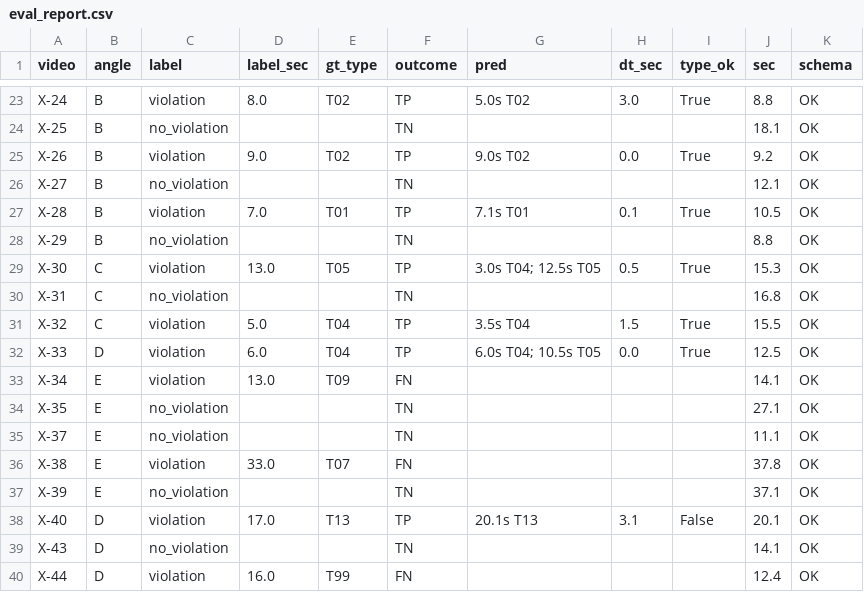
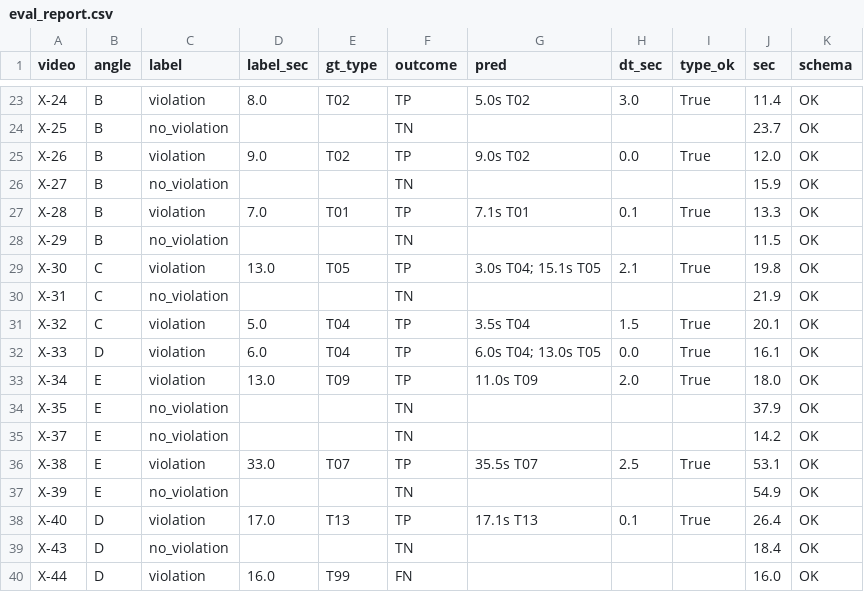
Before and after one commit to aayafrontenda/phantom-troupe-datathon-2026, a CSV file: docs/eval_report.csv, drawn as a sheet; only a part is shown, gaps mark what is left out; the diff covers the shown part only; the diff names each change by its address in the sheet, - before the commit and + after, or states it on an @@ line.

```diff
--- a/docs/eval_report.csv
+++ b/docs/eval_report.csv
-J23 (sec): 8.8
+J23 (sec): 11.4
-J24 (sec): 18.1
+J24 (sec): 23.7
-J25 (sec): 9.2
+J25 (sec): 12.0
-J26 (sec): 12.1
+J26 (sec): 15.9
-J27 (sec): 10.5
+J27 (sec): 13.3
-J28 (sec): 8.8
+J28 (sec): 11.5
-G29 (pred): 3.0s T04; 12.5s T05
+G29 (pred): 3.0s T04; 15.1s T05
-H29 (dt_sec): 0.5
+H29 (dt_sec): 2.1
-J29 (sec): 15.3
+J29 (sec): 19.8
-J30 (sec): 16.8
+J30 (sec): 21.9
-J31 (sec): 15.5
+J31 (sec): 20.1
-G32 (pred): 6.0s T04; 10.5s T05
+G32 (pred): 6.0s T04; 13.0s T05
-J32 (sec): 12.5
+J32 (sec): 16.1
-F33 (outcome): FN
+F33 (outcome): TP
-G33 (pred): (empty)
+G33 (pred): 11.0s T09
-H33 (dt_sec): (empty)
+H33 (dt_sec): 2.0
-I33 (type_ok): (empty)
+I33 (type_ok): True
-J33 (sec): 14.1
+J33 (sec): 18.0
-J34 (sec): 27.1
+J34 (sec): 37.9
-J35 (sec): 11.1
+J35 (sec): 14.2
-F36 (outcome): FN
+F36 (outcome): TP
-G36 (pred): (empty)
+G36 (pred): 35.5s T07
-H36 (dt_sec): (empty)
+H36 (dt_sec): 2.5
-I36 (type_ok): (empty)
+I36 (type_ok): True
-J36 (sec): 37.8
+J36 (sec): 53.1
-J37 (sec): 37.1
+J37 (sec): 54.9
-G38 (pred): 20.1s T13
+G38 (pred): 17.1s T13
-H38 (dt_sec): 3.1
+H38 (dt_sec): 0.1
-I38 (type_ok): False
+I38 (type_ok): True
-J38 (sec): 20.1
+J38 (sec): 26.4
-J39 (sec): 14.1
+J39 (sec): 18.4
-J40 (sec): 12.4
+J40 (sec): 16.0
```
Also changed, not shown: 35 edited cells elsewhere in this file, 2 other files.
